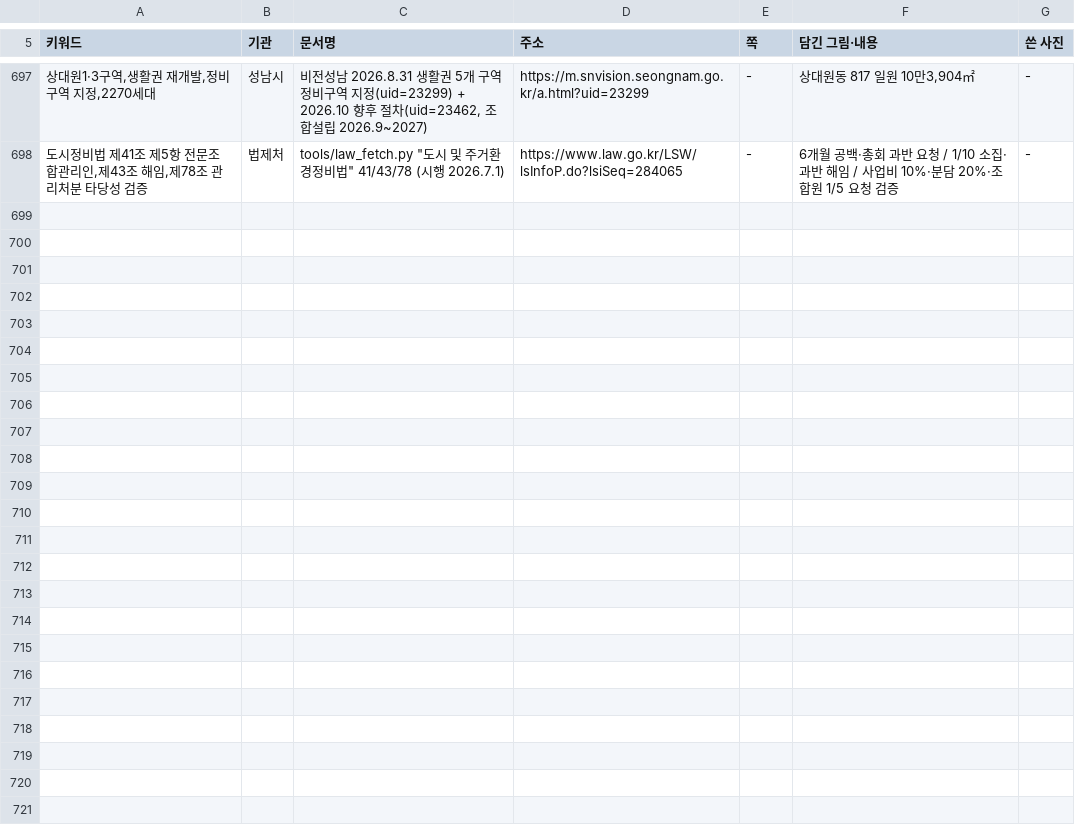
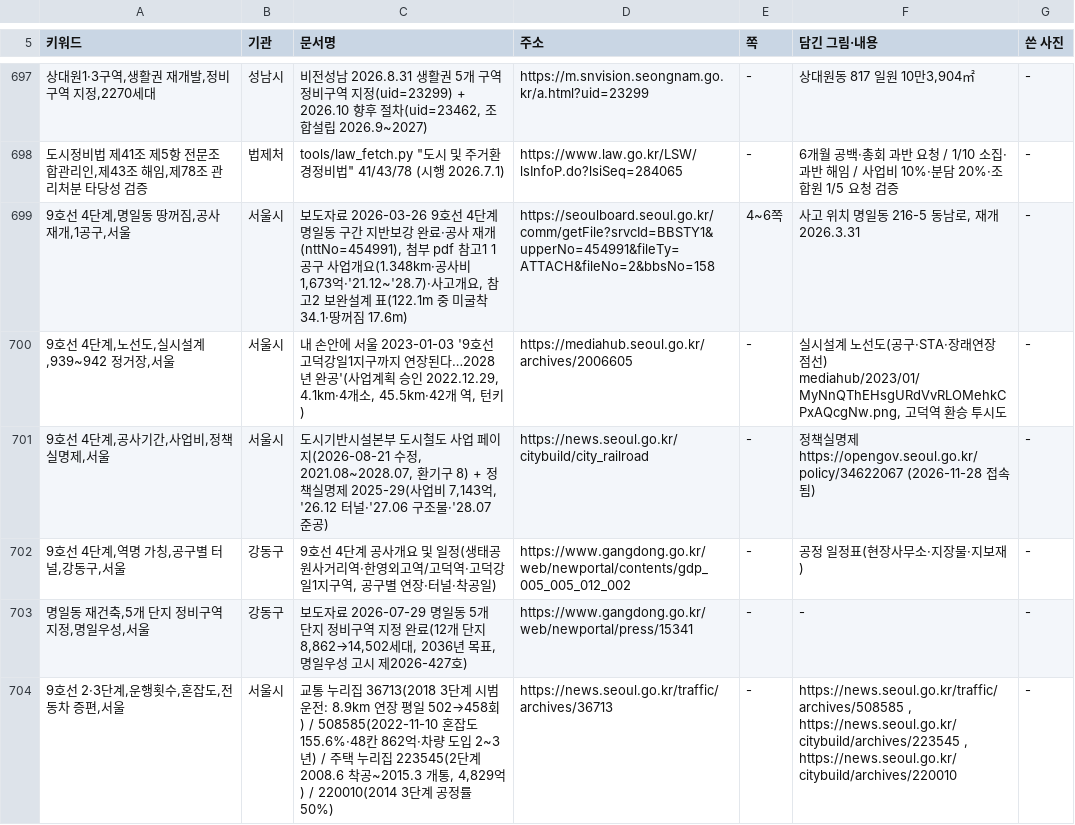
Before and after one commit to min123172317-max/blog-images, a TSV file: addressbook.tsv, drawn as a sheet; only a part is shown, gaps mark what is left out; the diff names each change by its address in the sheet, - before the commit and + after, or states it on an @@ line.

```diff
--- a/addressbook.tsv
+++ b/addressbook.tsv
+row 699: 9호선 4단계,명일동 땅꺼짐,공사 재개,1공구,서울 | 서울시 | 보도자료 2026-03-26 9호선 4단계 명일동 구간 지반보강 완료·공사 재개(nttNo=454991), 첨부 pdf 참고1 1공구 사업개요(1.348km·공사비 1,673억·'21.12~'28.7)·사고개요, 참고2 보완설계 표(122.1m 중 미굴착 34.1·땅꺼짐 17.6m) | https://seoulboard.seoul.go.kr/comm/getFile?srvcId=BBSTY1&upperNo=454991&fileTy=ATTACH&fileNo=2&bbsNo=158 | 4~6쪽 | 사고 위치 명일동 216-5 동남로, 재개 2026.3.31 | -
+row 700: 9호선 4단계,노선도,실시설계,939~942 정거장,서울 | 서울시 | 내 손안에 서울 2023-01-03 '9호선 고덕강일1지구까지 연장된다…2028년 완공'(사업계획 승인 2022.12.29, 4.1km·4개소, 45.5km·42개 역, 턴키) | https://mediahub.seoul.go.kr/archives/2006605 | - | 실시설계 노선도(공구·STA·장래연장 점선) mediahub/2023/01/MyNnQThEHsgURdVvRLOMehkCPxAQcgNw.png, 고덕역 환승 투시도 | -
+row 701: 9호선 4단계,공사기간,사업비,정책실명제,서울 | 서울시 | 도시기반시설본부 도시철도 사업 페이지(2026-08-21 수정, 2021.08~2028.07, 환기구 8) + 정책실명제 2025-29(사업비 7,143억, '26.12 터널·'27.06 구조물·'28.07 준공) | https://news.seoul.go.kr/citybuild/city_railroad | - | 정책실명제 https://opengov.seoul.go.kr/policy/34622067 (2026-11-28 접속됨) | -
+row 702: 9호선 4단계,역명 가칭,공구별 터널,강동구,서울 | 강동구 | 9호선 4단계 공사개요 및 일정(생태공원사거리역·한영외고역/고덕역·고덕강일1지구역, 공구별 연장·터널·착공일) | https://www.gangdong.go.kr/web/newportal/contents/gdp_005_005_012_002 | - | 공정 일정표(현장사무소·지장물·지보재) | -
+row 703: 명일동 재건축,5개 단지 정비구역 지정,명일우성,서울 | 강동구 | 보도자료 2026-07-29 명일동 5개 단지 정비구역 지정 완료(12개 단지 8,862→14,502세대, 2036년 목표, 명일우성 고시 제2026-427호) | https://www.gangdong.go.kr/web/newportal/press/15341 | - | - | -
+row 704: 9호선 2·3단계,운행횟수,혼잡도,전동차 증편,서울 | 서울시 | 교통 누리집 36713(2018 3단계 시범운전: 8.9km 연장 평일 502→458회) / 508585(2022-11-10 혼잡도 155.6%·48칸 862억·차량 도입 2~3년) / 주택 누리집 223545(2단계 2008.6 착공~2015.3 개통, 4,829억) / 220010(2014 3단계 공정률 50%) | https://news.seoul.go.kr/traffic/archives/36713 | - | https://news.seoul.go.kr/traffic/archives/508585 , https://news.seoul.go.kr/citybuild/archives/223545 , https://news.seoul.go.kr/citybuild/archives/220010 | -
```
Also changed, not shown: 2 other files.
